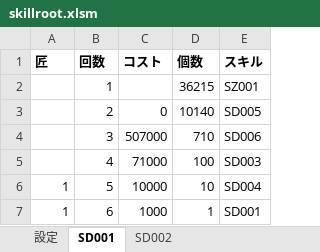
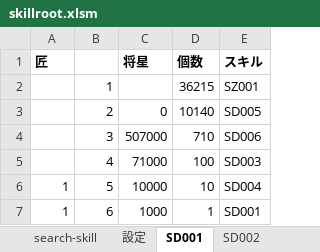
Before and after one commit to enbu-memo/enbu, an Excel workbook: docs/skillroot.xlsm, sheet SD001, drawn as a sheet; values as stored, in another font and other column widths than the file's, no borders; the diff names each change by its address in the sheet, - before the commit and + after, or states it on an @@ line.

```diff
--- a/docs/skillroot.xlsm (sheet SD001)
+++ b/docs/skillroot.xlsm (sheet SD001)
+sheet tab: search-skill
-B1: 回数
+B1: (empty)
-C1: コスト
+C1: 将星
```
Also changed, not shown: sheet 設定, charts or pictures.
